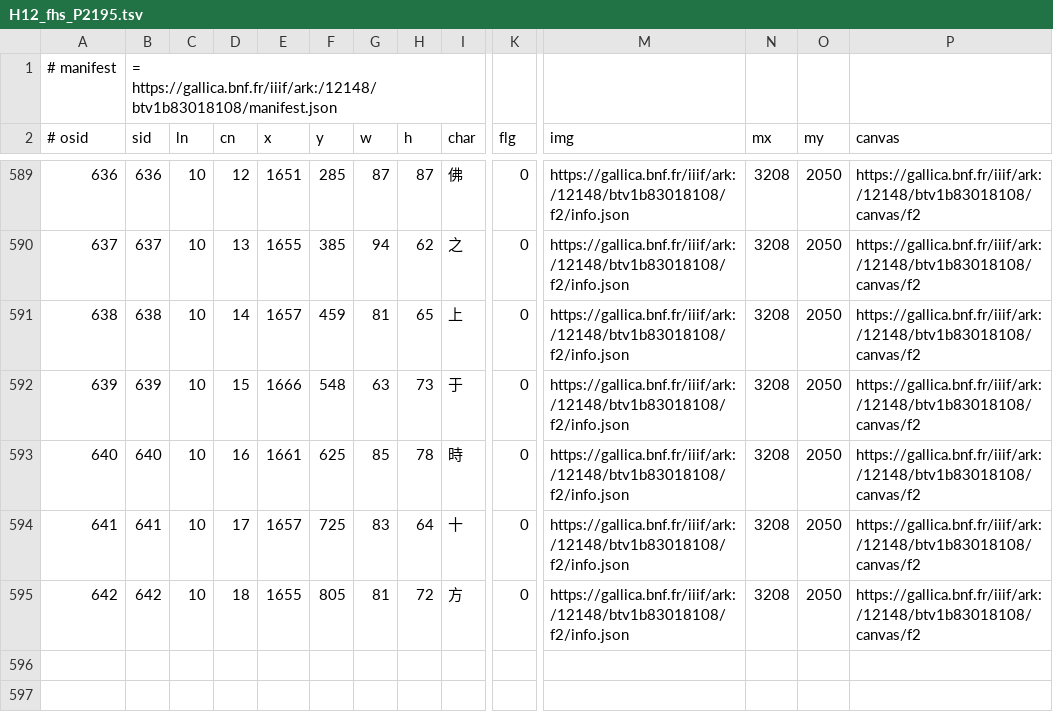
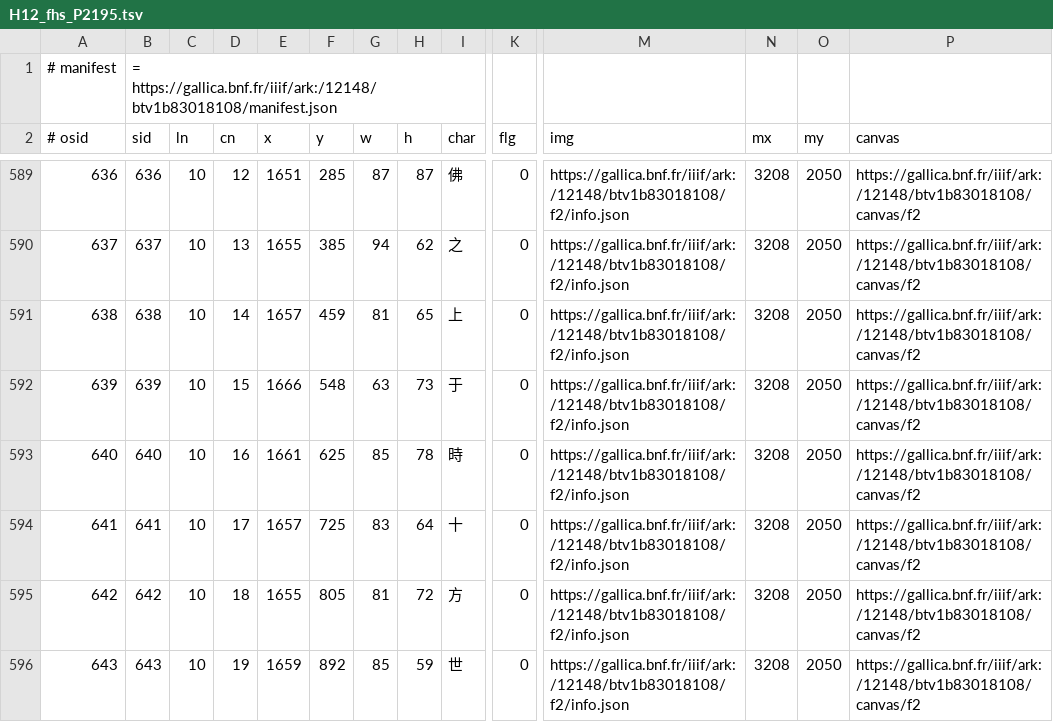
Before and after one commit to chise/hng-kiridashi-data, a TSV file: H12_fhs_P2195.tsv, drawn as a sheet; only a part is shown, gaps mark what is left out; rows hold the shown columns only; the diff names each change by its address in the sheet, - before the commit and + after, or states it on an @@ line.

Commit message:
(10-19: (1659,892)+85+59): add [via Kiridashi-kun]

```diff
--- a/H12_fhs_P2195.tsv
+++ b/H12_fhs_P2195.tsv
+row 596: 643 | 643 | 10 | 19 | 1659 | 892 | 85 | 59 | 世 | 0 | https://gallica.bnf.fr/iiif/ark:/12148/btv1b83018108/f2/info.json | 3208 | 2050 | https://gallica.bnf.fr/iiif/ark:/12148/btv1b83018108/canvas/f2
```
